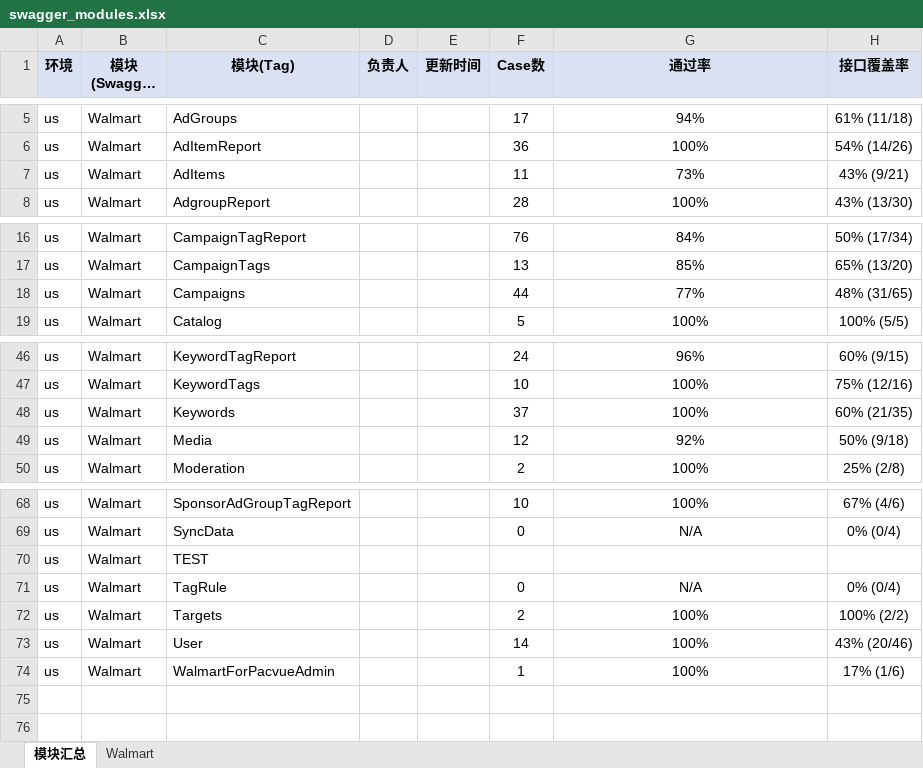
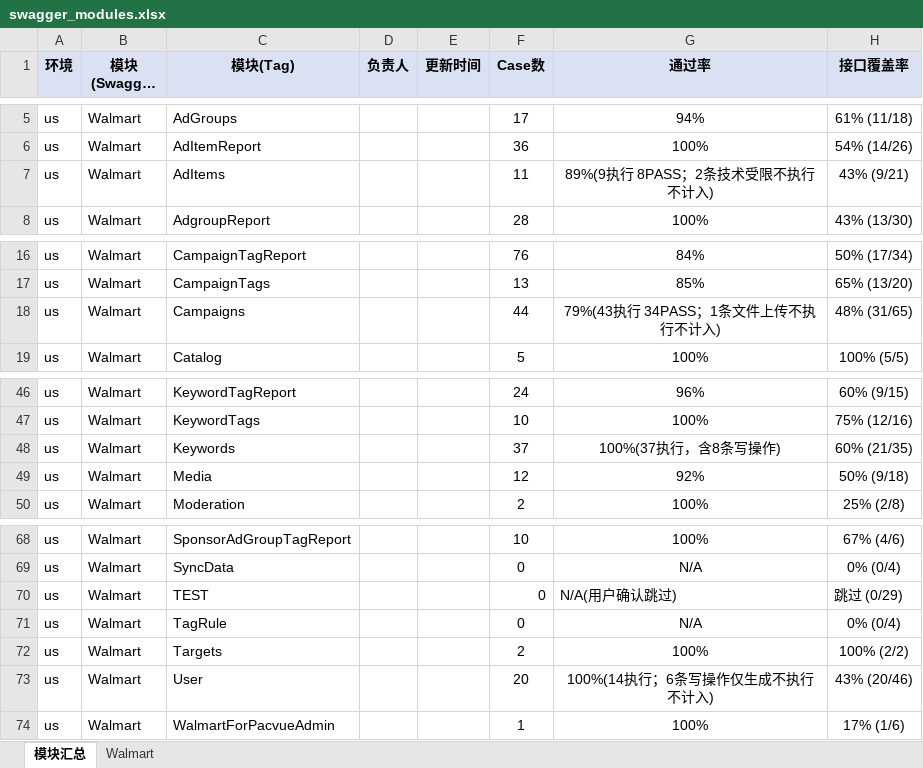
Before and after one commit to guguangjie-pacvue/ai_api, an Excel workbook: single-api/walmart-api/swagger_modules.xlsx, sheet 模块汇总, drawn as a sheet; only a part is shown, gaps mark what is left out; long unchanged cells end in …; values as stored, in another font and other column widths than the file's, no borders; the diff names each change by its address in the sheet, - before the commit and + after, or states it on an @@ line.

```diff
--- a/single-api/walmart-api/swagger_modules.xlsx (sheet 模块汇总)
+++ b/single-api/walmart-api/swagger_modules.xlsx (sheet 模块汇总)
-G7 (通过率): 73%
+G7 (通过率): 89%(9执行 8PASS；2条技术受限不执行不计入)
-G18 (通过率): 77%
+G18 (通过率): 79%(43执行 34PASS；1条文件上传不执行不计入)
-G48 (通过率): 100%
+G48 (通过率): 100%(37执行，含8条写操作)
-F70 (Case数): (empty)
+F70 (Case数): 0
-G70 (通过率): (empty)
+G70 (通过率): N/A(用户确认跳过)
-H70 (接口覆盖率): (empty)
+H70 (接口覆盖率): 跳过 (0/29)
-F73 (Case数): 14
+F73 (Case数): 20
-G73 (通过率): 100%
+G73 (通过率): 100%(14执行；6条写操作仅生成不执行不计入)
```
Also changed, not shown: sheet Walmart, 7 other files.
